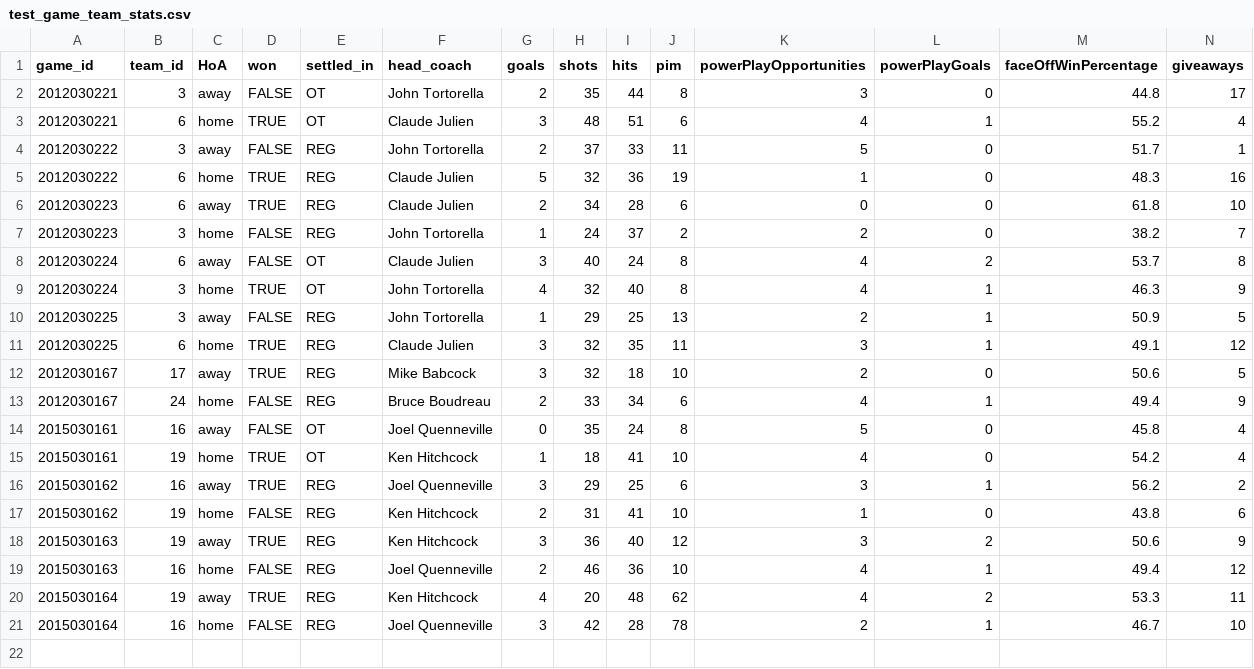
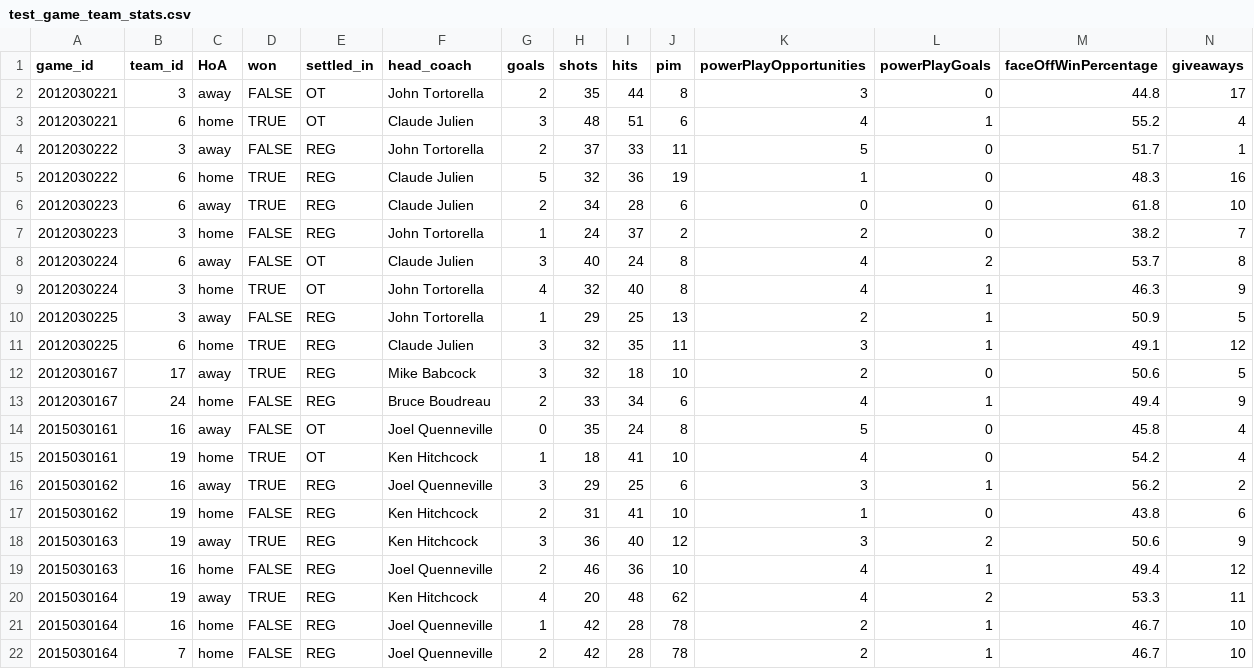
Before and after one commit to allen4397/cross_check, a CSV file: data/test_game_team_stats.csv, drawn as a sheet; only a part is shown; rows hold the shown columns only; the diff names each change by its address in the sheet, - before the commit and + after, or states it on an @@ line.

```diff
--- a/data/test_game_team_stats.csv
+++ b/data/test_game_team_stats.csv
-G21 (goals): 3
+G21 (goals): 1
+row 22: 2015030164 | 7 | home | FALSE | REG | Joel Quenneville | 2 | 42 | 28 | 78 | 2 | 1 | 46.7 | 10
```
Also changed, not shown: 7 other files.
